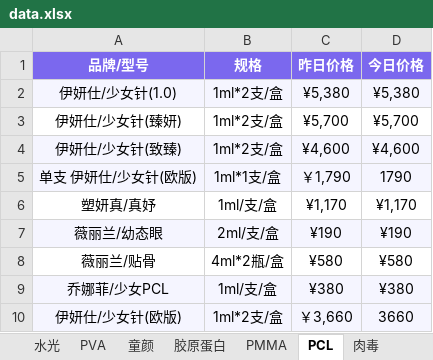
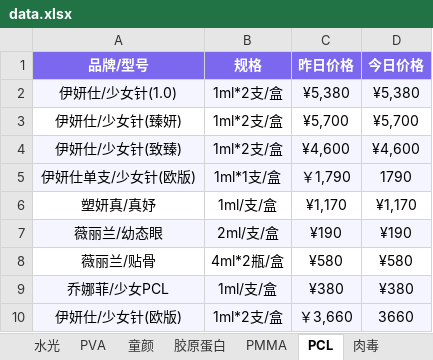
Before and after one commit to l1715993715/yuemei, an Excel workbook: data.xlsx, sheet PCL, drawn as a sheet; values as stored, in another font and other column widths than the file's, no borders; the diff names each change by its address in the sheet, - before the commit and + after, or states it on an @@ line.

Commit message:
Add files via upload

```diff
--- a/data.xlsx (sheet PCL)
+++ b/data.xlsx (sheet PCL)
-A5 (品牌/型号): 单支 伊妍仕/少女针(欧版)
+A5 (品牌/型号): 伊妍仕单支/少女针(欧版)
```
